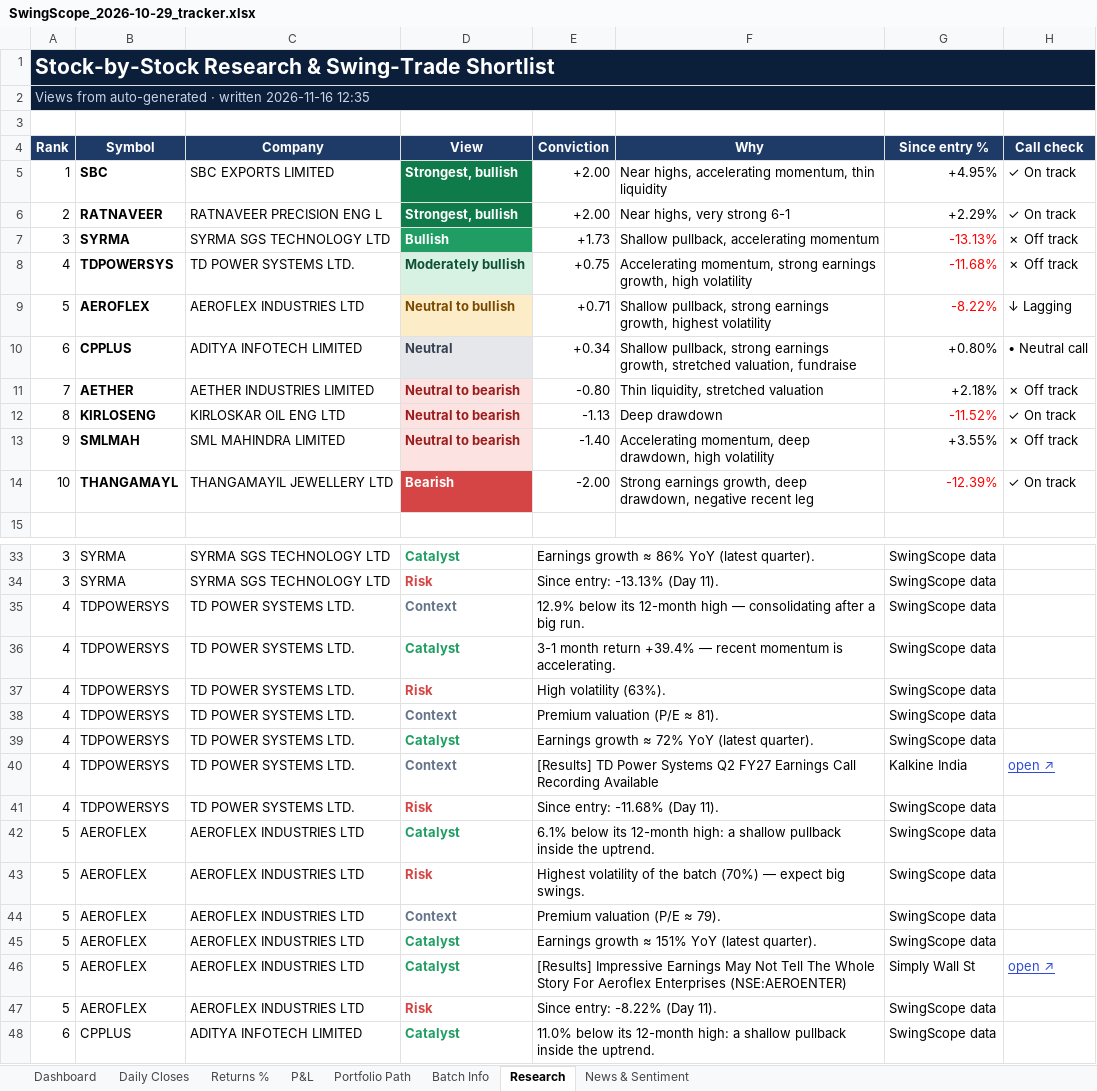
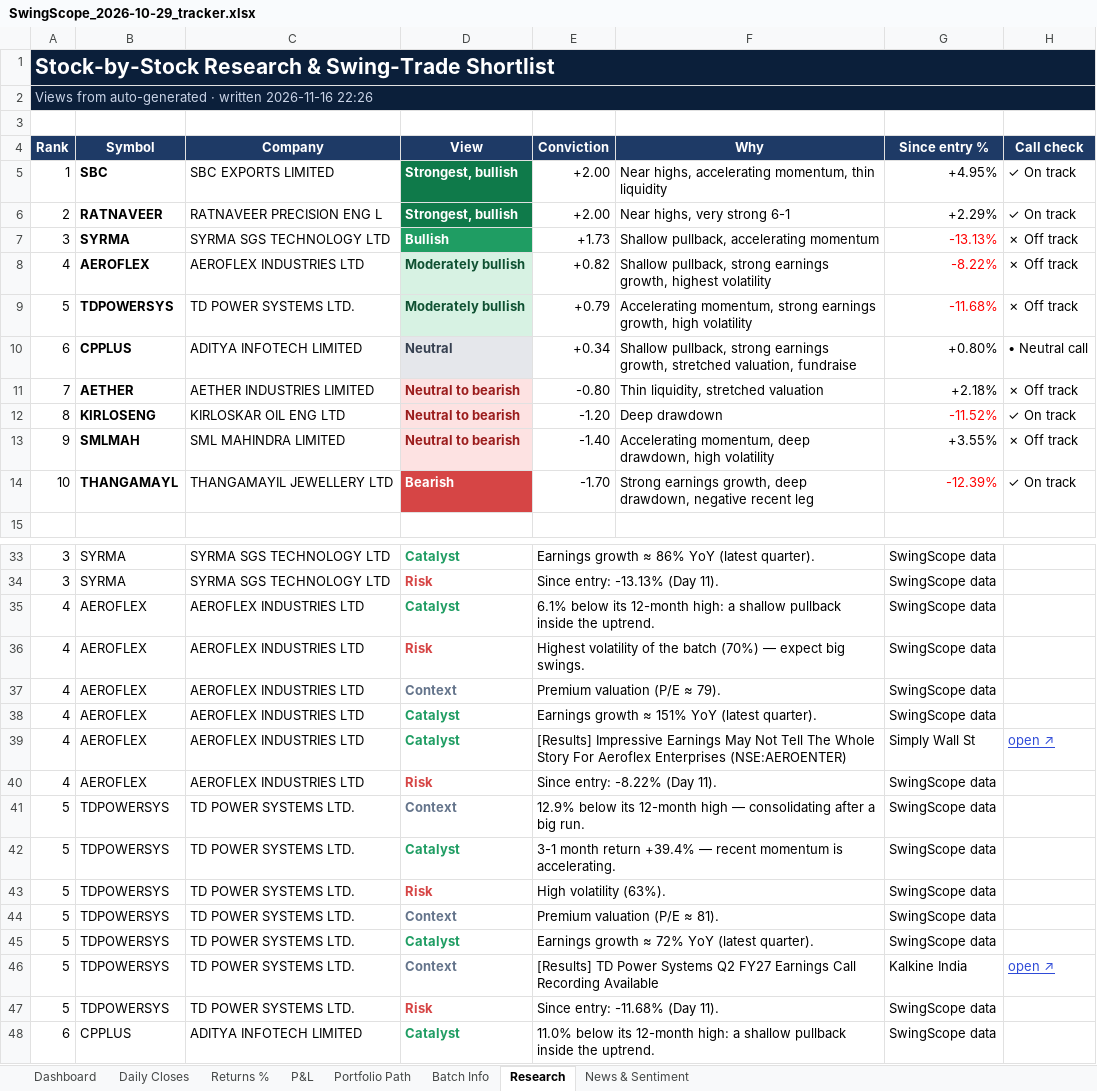
Before and after one commit to compukidsdgp-creator/Swing-Card, an Excel workbook: data/batches/2026-10-29/SwingScope_2026-10-29_tracker.xlsx, sheet Research, drawn as a sheet; only a part is shown, gaps mark what is left out; values as stored, in another font and other column widths than the file's, no borders; conditional formats not drawn; removed rows and columns are numbered as before the commit, all else as after; the diff covers the shown part only; the diff names each change by its address in the sheet, - before the commit and + after, or states it on an @@ line.

```diff
--- a/data/batches/2026-10-29/SwingScope_2026-10-29_tracker.xlsx (sheet Research)
+++ b/data/batches/2026-10-29/SwingScope_2026-10-29_tracker.xlsx (sheet Research)
-A2 (Rank): …written 2026-11-16 12:35
+A2 (Rank): …written 2026-11-16 22:26
+row 8: 4 | AEROFLEX | AEROFLEX INDUSTRIES LTD | Moderately bullish | +0.82 | Shallow pullback, strong earnings growth, highest volatility | -8.22% | ✗ Off track
-A9 (Rank): 4
+A9 (Rank): 5
-E9 (Conviction): +0.75
+E9 (Conviction): +0.79
-row 9: 5 | AEROFLEX | AEROFLEX INDUSTRIES LTD | Neutral to bullish | +0.71 | Shallow pullback, strong earnings growth, highest volatility | -8.22% | ↓ Lagging
-E12 (Conviction): -1.13
+E12 (Conviction): -1.20
-E14 (Conviction): -2.00
+E14 (Conviction): -1.70
-row 35: 4 | TDPOWERSYS | TD POWER SYSTEMS LTD. | Context | 12.9% below its 12-month high — consolidating after a big run. |  | SwingScope data
-B35:B40 (Symbol): TDPOWERSYS
+B35:B40 (Symbol): AEROFLEX
-C35:C40 (Company): TD POWER SYSTEMS LTD.
+C35:C40 (Company): AEROFLEX INDUSTRIES LTD
-E35 (Conviction): 3-1 month return +39.4% — recent momentum is accelerating.
+E35 (Conviction): 6.1% below its 12-month high: a shallow pullback inside the uptrend.
-E36 (Conviction): High volatility (63%).
+E36 (Conviction): Highest volatility of the batch (70%) — expect big swings.
-E37 (Conviction): Premium valuation (P/E ≈ 81).
+E37 (Conviction): Premium valuation (P/E ≈ 79).
-E38 (Conviction): Earnings growth ≈ 72% YoY (latest quarter).
+E38 (Conviction): Earnings growth ≈ 151% YoY (latest quarter).
-D39 (View): Context
+D39 (View): Catalyst
-D39 text colour: #64748B
+D39 text colour: #1F9D63
-E39 (Conviction): [Results] TD Power Systems Q2 FY27 Earnings Call Recording Available
+E39 (Conviction): [Results] Impressive Earnings May Not Tell The Whole Story For Aeroflex Enterprises (NSE:AEROENTER)
-G39 (Since entry %): Kalkine India
+G39 (Since entry %): Simply Wall St
-E40 (Conviction): Since entry: -11.68% (Day 11).
+E40 (Conviction): Since entry: -8.22% (Day 11).
+row 41: 5 | TDPOWERSYS | TD POWER SYSTEMS LTD. | Context | 12.9% below its 12-month high — consolidating after a big run. |  | SwingScope data
-B42:B47 (Symbol): AEROFLEX
+B42:B47 (Symbol): TDPOWERSYS
-C42:C47 (Company): AEROFLEX INDUSTRIES LTD
+C42:C47 (Company): TD POWER SYSTEMS LTD.
-E42 (Conviction): 6.1% below its 12-month high: a shallow pullback inside the uptrend.
+E42 (Conviction): 3-1 month return +39.4% — recent momentum is accelerating.
-E43 (Conviction): Highest volatility of the batch (70%) — expect big swings.
+E43 (Conviction): High volatility (63%).
-E44 (Conviction): Premium valuation (P/E ≈ 79).
+E44 (Conviction): Premium valuation (P/E ≈ 81).
-E45 (Conviction): Earnings growth ≈ 151% YoY (latest quarter).
+E45 (Conviction): Earnings growth ≈ 72% YoY (latest quarter).
-D46 (View): Catalyst
+D46 (View): Context
-D46 text colour: #1F9D63
+D46 text colour: #64748B
-E46 (Conviction): [Results] Impressive Earnings May Not Tell The Whole Story For Aeroflex Enterprises (NSE:AEROENTER)
+E46 (Conviction): [Results] TD Power Systems Q2 FY27 Earnings Call Recording Available
-G46 (Since entry %): Simply Wall St
+G46 (Since entry %): Kalkine India
-E47 (Conviction): Since entry: -8.22% (Day 11).
+E47 (Conviction): Since entry: -11.68% (Day 11).
```
Also changed, not shown: 1 added row, 1 removed row and 1 edited cell elsewhere in this sheet, sheet News & Sentiment, sheet Dashboard, sheet Daily Closes, 3 other files.
